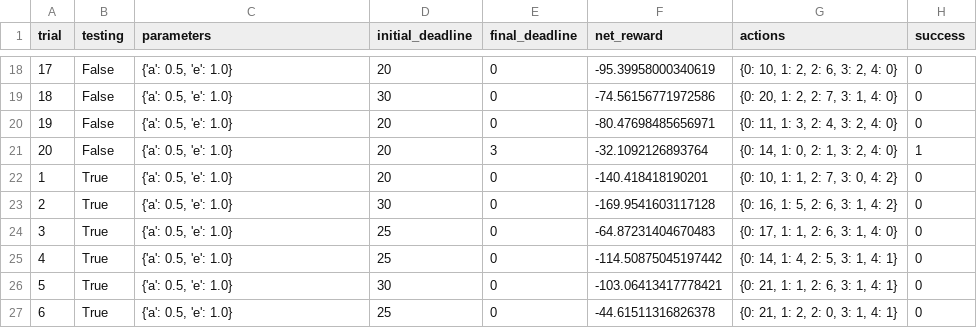
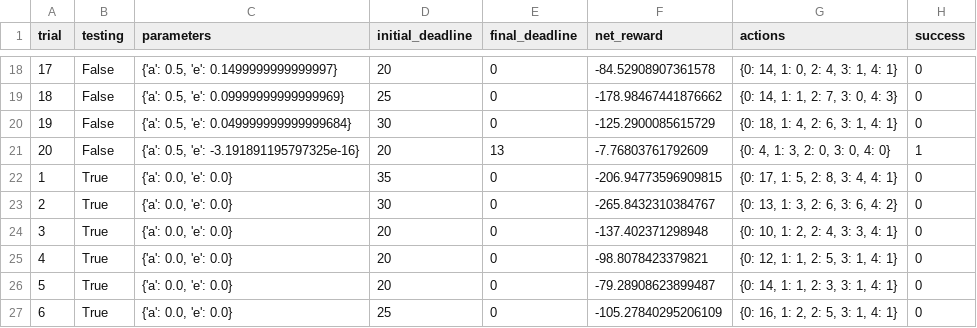
Before and after one commit to pinguo-wangchuan/projects, a CSV file: smartcab/logs/sim_no-learning.csv, drawn as a sheet; only a part is shown, gaps mark what is left out; the diff covers the shown part only.

```diff
--- a/smartcab/logs/sim_no-learning.csv
+++ b/smartcab/logs/sim_no-learning.csv
@@ -18,10 +18,10 @@ trial,testing,parameters,initial_deadline,final_deadline,net_reward,actions,succ
-17,False,"{'a': 0.5, 'e': 1.0}",20,0,-95.39958000340619,"{0: 10, 1: 2, 2: 6, 3: 2, 4: 0}",0
-18,False,"{'a': 0.5, 'e': 1.0}",30,0,-74.56156771972586,"{0: 20, 1: 2, 2: 7, 3: 1, 4: 0}",0
-19,False,"{'a': 0.5, 'e': 1.0}",20,0,-80.47698485656971,"{0: 11, 1: 3, 2: 4, 3: 2, 4: 0}",0
-20,False,"{'a': 0.5, 'e': 1.0}",20,3,-32.1092126893764,"{0: 14, 1: 0, 2: 1, 3: 2, 4: 0}",1
-1,True,"{'a': 0.5, 'e': 1.0}",20,0,-140.418418190201,"{0: 10, 1: 1, 2: 7, 3: 0, 4: 2}",0
-2,True,"{'a': 0.5, 'e': 1.0}",30,0,-169.9541603117128,"{0: 16, 1: 5, 2: 6, 3: 1, 4: 2}",0
-3,True,"{'a': 0.5, 'e': 1.0}",25,0,-64.87231404670483,"{0: 17, 1: 1, 2: 6, 3: 1, 4: 0}",0
-4,True,"{'a': 0.5, 'e': 1.0}",25,0,-114.50875045197442,"{0: 14, 1: 4, 2: 5, 3: 1, 4: 1}",0
-5,True,"{'a': 0.5, 'e': 1.0}",30,0,-103.06413417778421,"{0: 21, 1: 1, 2: 6, 3: 1, 4: 1}",0
-6,True,"{'a': 0.5, 'e': 1.0}",25,0,-44.61511316826378,"{0: 21, 1: 2, 2: 0, 3: 1, 4: 1}",0
+17,False,"{'a': 0.5, 'e': 0.1499999999999997}",20,0,-84.52908907361578,"{0: 14, 1: 0, 2: 4, 3: 1, 4: 1}",0
+18,False,"{'a': 0.5, 'e': 0.09999999999999969}",25,0,-178.98467441876662,"{0: 14, 1: 1, 2: 7, 3: 0, 4: 3}",0
+19,False,"{'a': 0.5, 'e': 0.049999999999999684}",30,0,-125.2900085615729,"{0: 18, 1: 4, 2: 6, 3: 1, 4: 1}",0
+20,False,"{'a': 0.5, 'e': -3.191891195797325e-16}",20,13,-7.76803761792609,"{0: 4, 1: 3, 2: 0, 3: 0, 4: 0}",1
+1,True,"{'a': 0.0, 'e': 0.0}",35,0,-206.94773596909815,"{0: 17, 1: 5, 2: 8, 3: 4, 4: 1}",0
+2,True,"{'a': 0.0, 'e': 0.0}",30,0,-265.8432310384767,"{0: 13, 1: 3, 2: 6, 3: 6, 4: 2}",0
+3,True,"{'a': 0.0, 'e': 0.0}",20,0,-137.402371298948,"{0: 10, 1: 2, 2: 4, 3: 3, 4: 1}",0
+4,True,"{'a': 0.0, 'e': 0.0}",20,0,-98.8078423379821,"{0: 12, 1: 1, 2: 5, 3: 1, 4: 1}",0
+5,True,"{'a': 0.0, 'e': 0.0}",20,0,-79.28908623899487,"{0: 14, 1: 1, 2: 3, 3: 1, 4: 1}",0
+6,True,"{'a': 0.0, 'e': 0.0}",25,0,-105.27840295206109,"{0: 16, 1: 2, 2: 5, 3: 1, 4: 1}",0
```
Also changed, not shown: 81 edited cells elsewhere in this file, smartcab/logs/sim_default-learning.csv, smartcab/logs/sim_improved-learning.csv, 4 other files.
